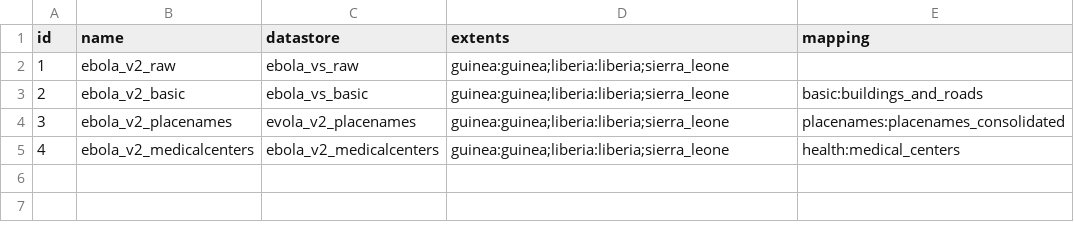
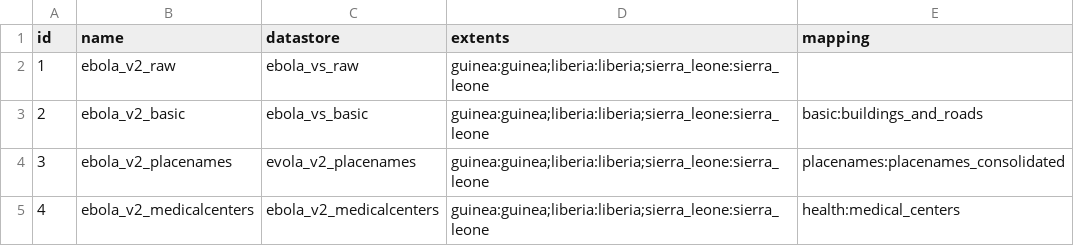
Before and after one commit to govtmirror/cybergis-osm-extractions, a TSV file: extractions/ebola/v2/osm_extracts.tsv, drawn as a sheet.

Commit message:
Update osm_extracts.tsv

```diff
--- a/extractions/ebola/v2/osm_extracts.tsv
+++ b/extractions/ebola/v2/osm_extracts.tsv
@@ -1,5 +1,5 @@
 id	name	datastore	extents	mapping
-1	ebola_v2_raw	ebola_vs_raw	guinea:guinea;liberia:liberia;sierra_leone	
-2	ebola_v2_basic	ebola_vs_basic	guinea:guinea;liberia:liberia;sierra_leone	basic:buildings_and_roads
-3	ebola_v2_placenames	evola_v2_placenames	guinea:guinea;liberia:liberia;sierra_leone	placenames:placenames_consolidated
-4	ebola_v2_medicalcenters	ebola_v2_medicalcenters	guinea:guinea;liberia:liberia;sierra_leone	health:medical_centers
+1	ebola_v2_raw	ebola_vs_raw	guinea:guinea;liberia:liberia;sierra_leone:sierra_leone	
+2	ebola_v2_basic	ebola_vs_basic	guinea:guinea;liberia:liberia;sierra_leone:sierra_leone	basic:buildings_and_roads
+3	ebola_v2_placenames	evola_v2_placenames	guinea:guinea;liberia:liberia;sierra_leone:sierra_leone	placenames:placenames_consolidated
+4	ebola_v2_medicalcenters	ebola_v2_medicalcenters	guinea:guinea;liberia:liberia;sierra_leone:sierra_leone	health:medical_centers
```
